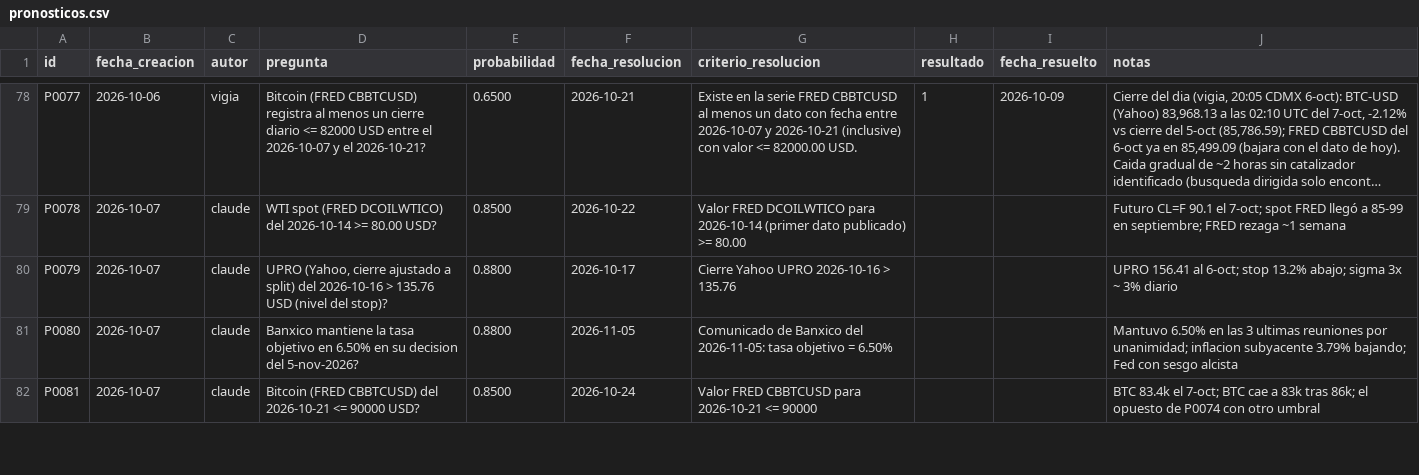
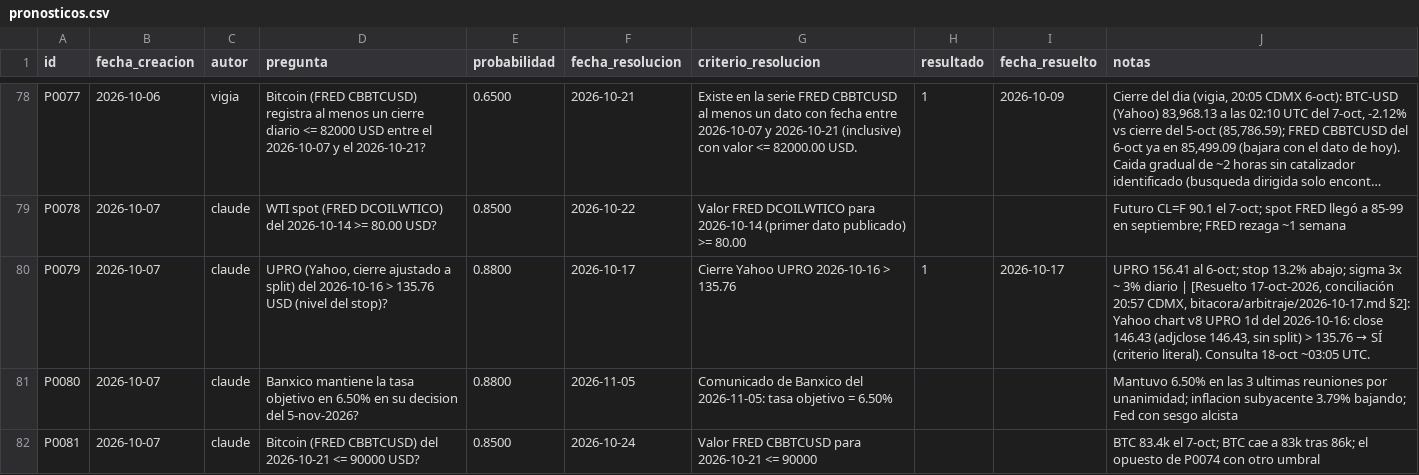
Before and after one commit to izurieta77/New1, a CSV file: bitacora/pronosticos.csv, drawn as a sheet; only a part is shown, gaps mark what is left out; long unchanged cells end in …; the diff names each change by its address in the sheet, - before the commit and + after, or states it on an @@ line.

```diff
--- a/bitacora/pronosticos.csv
+++ b/bitacora/pronosticos.csv
-H80 (resultado): (empty)
+H80 (resultado): 1
-I80 (fecha_resuelto): (empty)
+I80 (fecha_resuelto): 2026-10-17
@@ J80 (notas): …3% diario → …3% diario | [Resuelto 17-oct-2026, conciliación 20:57 CDMX, bitacora/arbitraje/2026-10-17.md §2]: Yahoo chart v8 UPRO 1d del 2026-10-16: close 146.43 (adjclose 146.43, sin split) > 135.76 → SÍ (criterio literal). Consulta 18-oct ~03:05 UTC. @@
```
Also changed, not shown: conocimiento/estado-de-dominio.csv, 11 other files.
